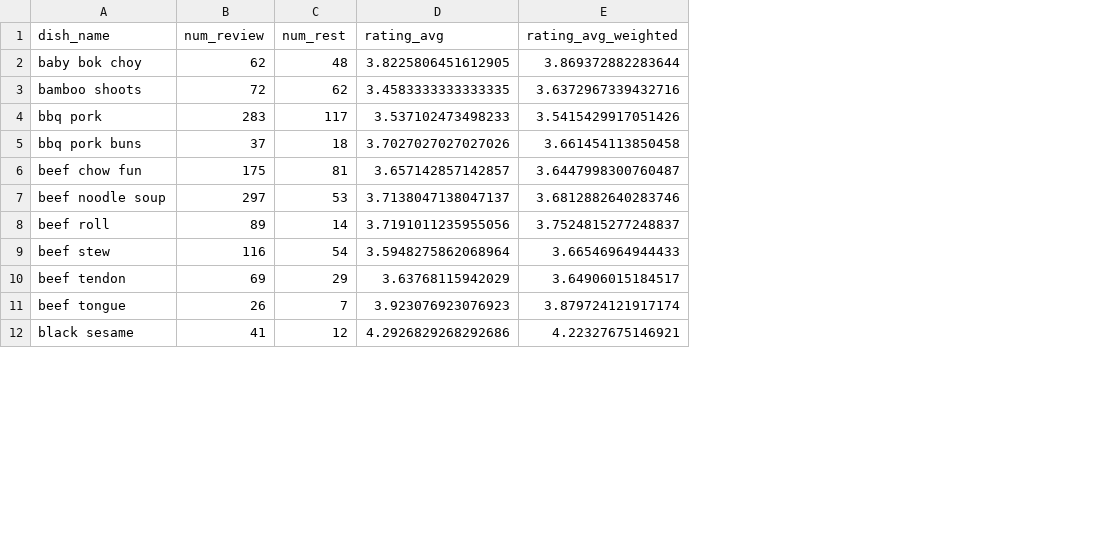
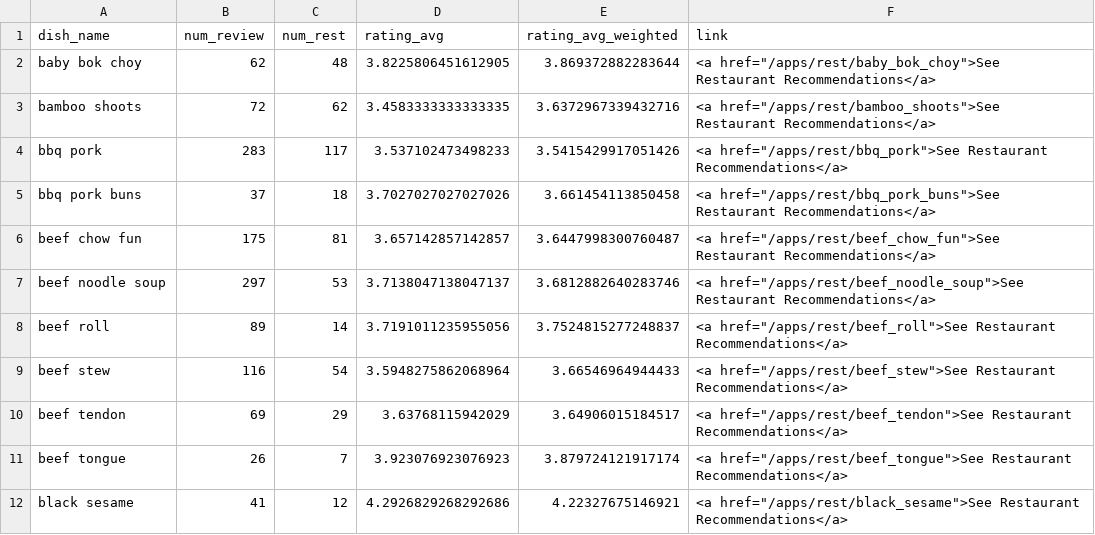
Before and after one commit to puzhou-wang/aboc, a CSV file: data/dishes.csv, drawn as a sheet; only a part is shown; the diff names each change by its address in the sheet, - before the commit and + after, or states it on an @@ line.

Commit message:
updated df_dish to include link column for inter-app routing

```diff
--- a/data/dishes.csv
+++ b/data/dishes.csv
+column F (link), rows 2-12: <a href="/apps/rest/baby_bok_choy">See Restaurant Recommendations</a> | <a href="/apps/rest/bamboo_shoots">See Restaurant Recommendations</a> | <a href="/apps/rest/bbq_pork">See Restaurant Recommendations</a> | <a href="/apps/rest/bbq_pork_buns">See Restaurant Recommendations</a> | <a href="/apps/rest/beef_chow_fun">See Restaurant Recommendations</a> | <a href="/apps/rest/beef_noodle_soup">See Restaurant Recommendations</a> | <a href="/apps/rest/beef_roll">See Restaurant Recommendations</a> | <a href="/apps/rest/beef_stew">See Restaurant Recommendations</a> | <a href="/apps/rest/beef_tendon">See Restaurant Recommendations</a> | <a href="/apps/rest/beef_tongue">See Restaurant Recommendations</a> | <a href="/apps/rest/black_sesame">See Restaurant Recommendations</a>
```
